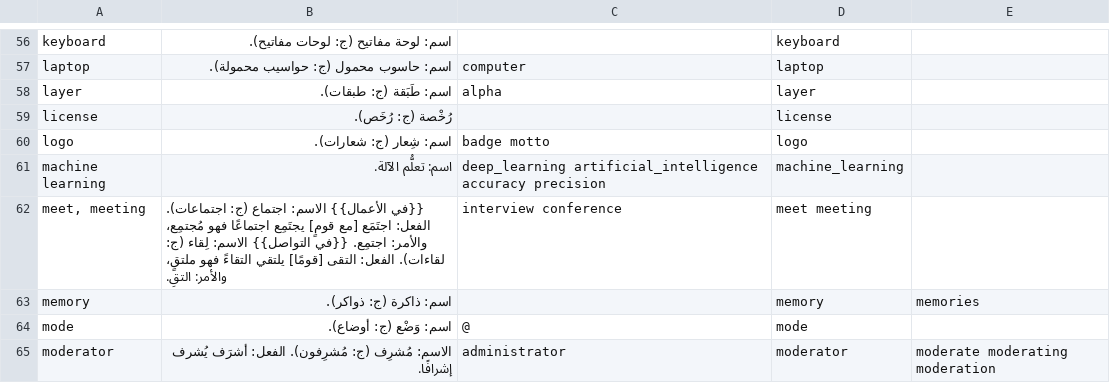
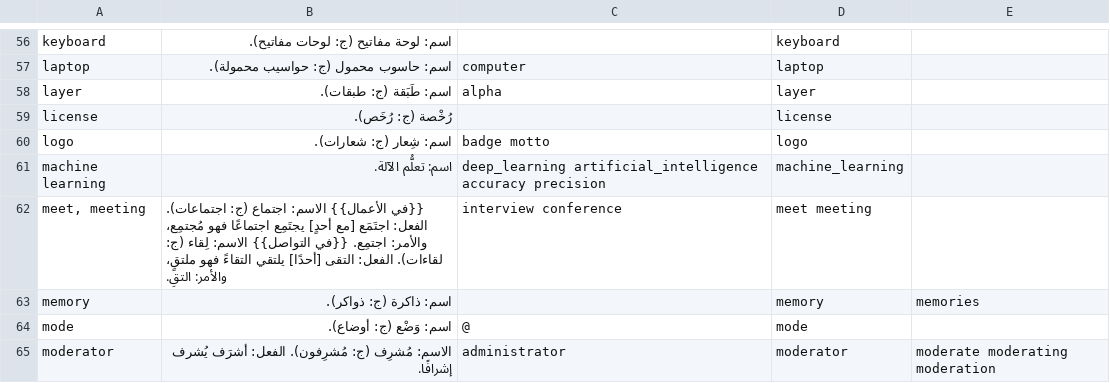
Before and after one commit to noureddin/suami, a TSV file: ysmu.tsv, drawn as a sheet; only a part is shown, gaps mark what is left out.

```diff
--- a/ysmu.tsv
+++ b/ysmu.tsv
@@ -61,3 +61,3 @@ logo	اسم: شِعار (ج: شعارات).	badge motto	logo
 machine learning	اسم: تعلُّم الآلة.	deep_learning artificial_intelligence accuracy precision	machine_learning	
-meet, meeting	{{في الأعمال}}  الاسم: اجتماع (ج: اجتماعات).  الفعل: اجتَمَع [مع قومٍ] يجتَمِع اجتماعًا فهو مُجتمِع، والأمر: اجتمِع.  {{في التواصل}}  الاسم: لِقاء (ج: لقاءات).  الفعل: التقى [قومًا] يلتقي التقاءً فهو ملتقٍ، والأمر: التقِ.	interview conference	meet meeting	
+meet, meeting	{{في الأعمال}}  الاسم: اجتماع (ج: اجتماعات).  الفعل: اجتَمَع [مع أحدٍ] يجتَمِع اجتماعًا فهو مُجتمِع، والأمر: اجتمِع.  {{في التواصل}}  الاسم: لِقاء (ج: لقاءات).  الفعل: التقى [أحدًا] يلتقي التقاءً فهو ملتقٍ، والأمر: التقِ.	interview conference	meet meeting	
 memory	اسم: ذاكرة (ج: ذواكر).		memory	memories
```
Also changed, not shown: 1 other file.
